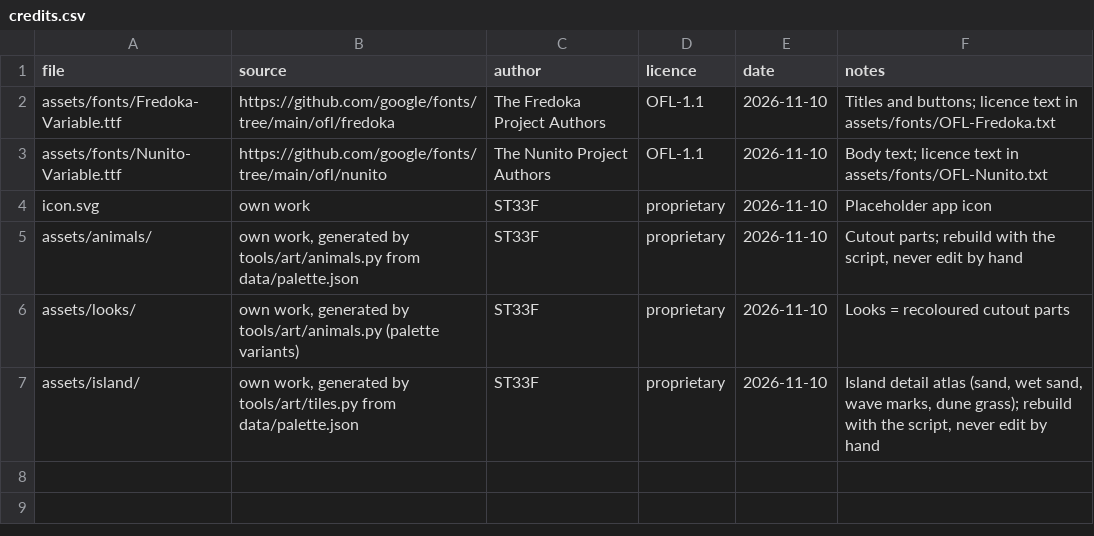
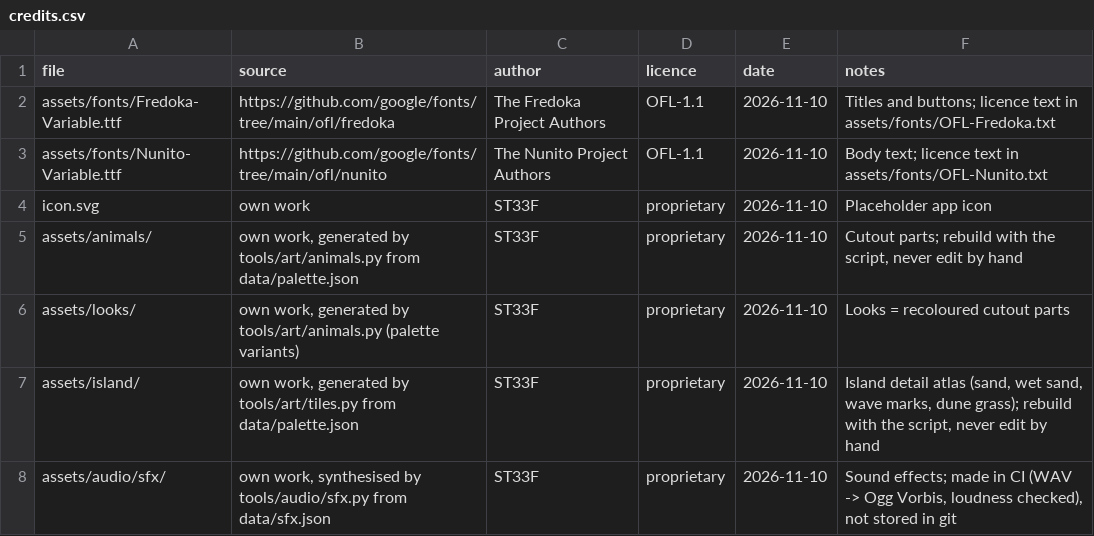
Before and after one commit to dm-utils/whitecap, a CSV file: assets/credits.csv, drawn as a sheet; the diff names each change by its address in the sheet, - before the commit and + after, or states it on an @@ line.

Commit message:
Phase 6c: synthesised sound effects, Ogg Vorbis with a loudness check in CI
- data/sfx.json: 14 effects as layers (glide, envelope, vibrato); tools/audio/sfx.py
  renders them (stdlib), normalised to -4 dBFS
- CI: WAV -> Ogg Vorbis before the import, true peak measured with ebur128 (<= -3 dBFS)
- Sfx autoload: hard limiter on Master, Sfx bus, voice pool, distance fade from the
  camera, a tap on every button, volume slider in settings (EN/NL)
- match: attack/special per animal, hit, KO, splash, dive landing, snack, tide swell, win

```diff
--- a/assets/credits.csv
+++ b/assets/credits.csv
+row 8: assets/audio/sfx/ | own work, synthesised by tools/audio/sfx.py from data/sfx.json | ST33F | proprietary | 2026-11-10 | Sound effects; made in CI (WAV -> Ogg Vorbis, loudness checked), not stored in git
```
Also changed, not shown: i18n/strings.csv, 10 other files.
